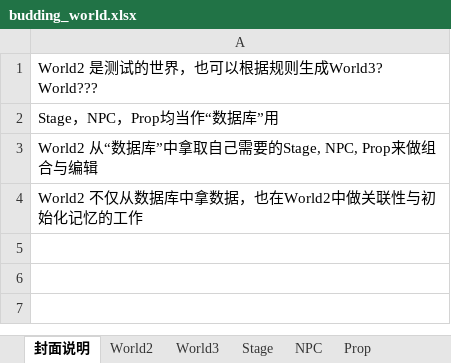
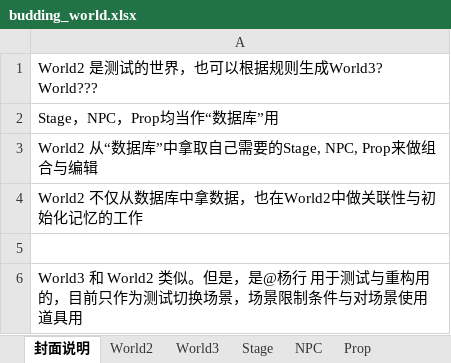
Before and after one commit to yanghanggit/ai-rpg, an Excel workbook: budding_world/settings_editor/budding_world.xlsx, sheet 封面说明, drawn as a sheet; values as stored, in another font and other column widths than the file's, no borders; the diff names each change by its address in the sheet, - before the commit and + after, or states it on an @@ line.

```diff
--- a/budding_world/settings_editor/budding_world.xlsx (sheet 封面说明)
+++ b/budding_world/settings_editor/budding_world.xlsx (sheet 封面说明)
+row 5: (empty)
+row 6: World3 和 World2 类似。但是，是@杨行 用于测试与重构用的，目前只作为测试切换场景，场景限制条件与对场景使用道具用
```
Also changed, not shown: 7 other files.
